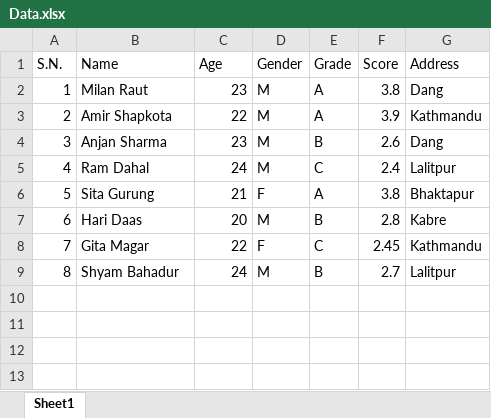
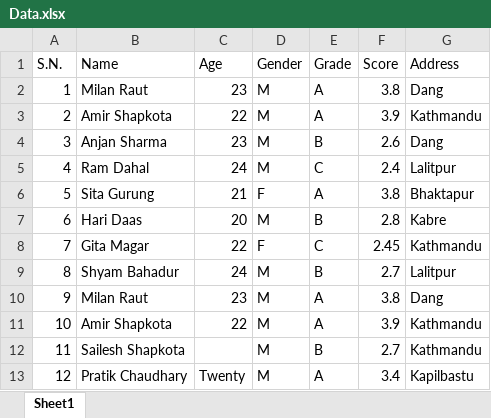
Before and after one commit to MeeLn/Big-Data-Technologies, an Excel workbook: DataCleaninig/Data.xlsx, sheet Sheet1, drawn as a sheet; values as stored, in another font and other column widths than the file's, no borders; the diff names each change by its address in the sheet, - before the commit and + after, or states it on an @@ line.

```diff
--- a/DataCleaninig/Data.xlsx (sheet Sheet1)
+++ b/DataCleaninig/Data.xlsx (sheet Sheet1)
+row 10: 9 | Milan Raut | 23 | M | A | 3.8 | Dang
+row 11: 10 | Amir Shapkota | 22 | M | A | 3.9 | Kathmandu
+row 12: 11 | Sailesh Shapkota |  | M | B | 2.7 | Kathmandu
+row 13: 12 | Pratik Chaudhary | Twenty | M | A | 3.4 | Kapilbastu
```
Also changed, not shown: 5 other files.
